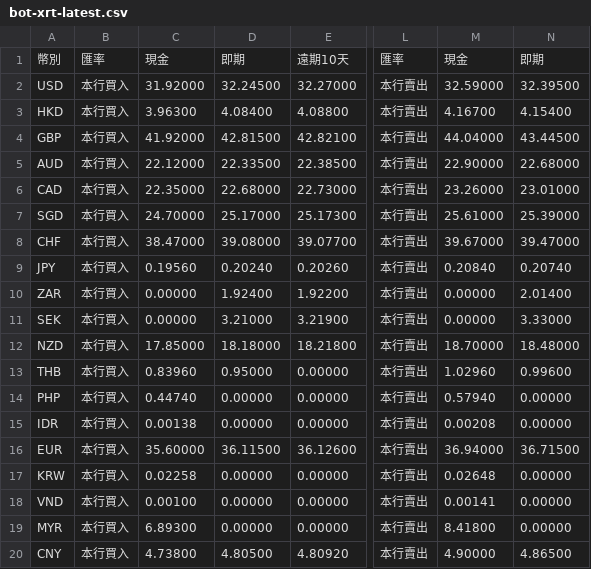
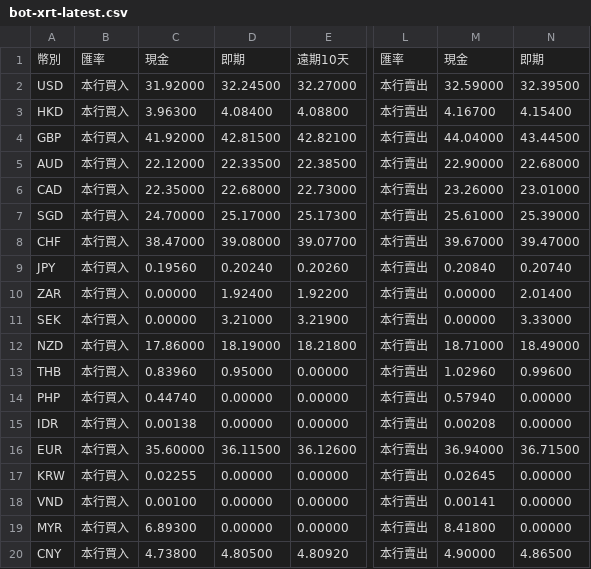
Before and after one commit to ChesleyLo/DownloadBankOfTaiwanExchangeRate, a CSV file: data/bot-xrt-latest.csv, drawn as a sheet; only a part is shown, gaps mark what is left out; the diff names each change by its address in the sheet, - before the commit and + after, or states it on an @@ line.

```diff
--- a/data/bot-xrt-latest.csv
+++ b/data/bot-xrt-latest.csv
-C12: 17.85000
+C12: 17.86000
-D12: 18.18000
+D12: 18.19000
-M12: 18.70000
+M12: 18.71000
-N12: 18.48000
+N12: 18.49000
-C17: 0.02258
+C17: 0.02255
-M17: 0.02648
+M17: 0.02645
```
Also changed, not shown: data/history/bot-xrt-2026-10-16.csv, 3 other files.
